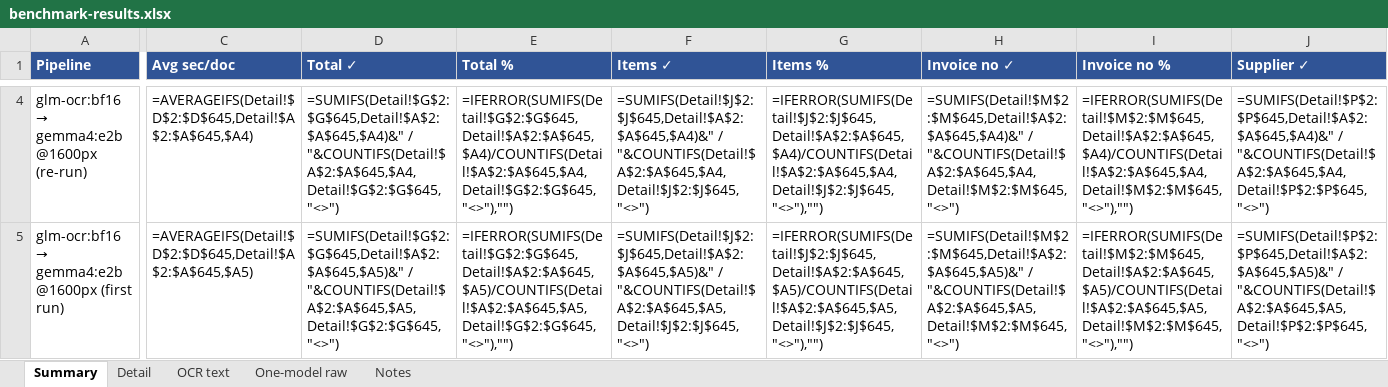
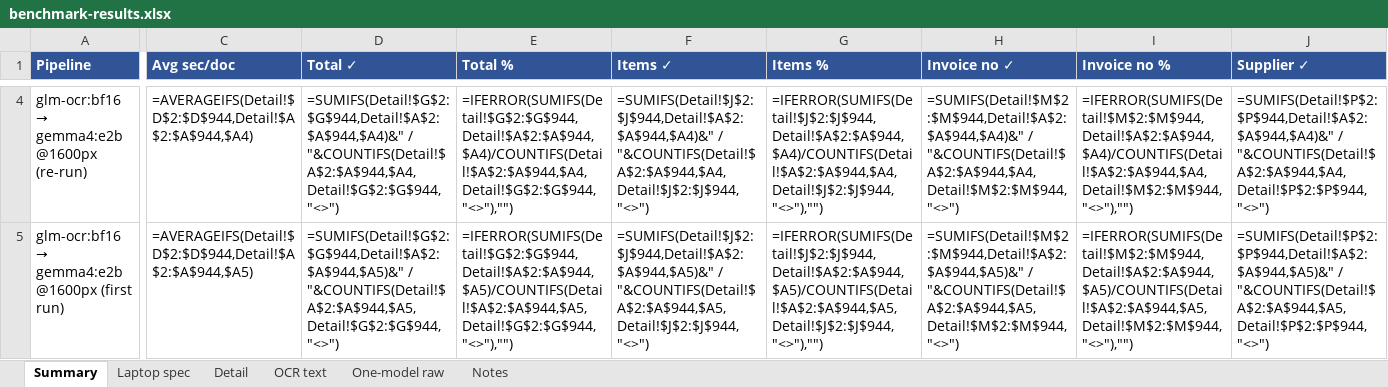
Before and after one commit to khadafisani/ocr-with-llm, an Excel workbook: benchmark-results.xlsx, sheet Summary, drawn as a sheet; only a part is shown, gaps mark what is left out; values as stored, in another font and other column widths than the file's, no borders; formulas without a stored value are shown as written; the diff covers the shown part only; the diff names each change by its address in the sheet, - before the commit and + after, or states it on an @@ line.

```diff
--- a/benchmark-results.xlsx (sheet Summary)
+++ b/benchmark-results.xlsx (sheet Summary)
+sheet tab: Laptop spec
-C4 (Avg sec/doc): =AVERAGEIFS(Detail!$D$2:$D$645,Detail!$A$2:$A$645,$A4)
+C4 (Avg sec/doc): =AVERAGEIFS(Detail!$D$2:$D$944,Detail!$A$2:$A$944,$A4)
-D4 (Total ✓): =SUMIFS(Detail!$G$2:$G$645,Detail!$A$2:$A$645,$A4)&" / "&COUNTIFS(Detail!$A$2:$A$645,$A4,Detail!$G$2:$G$645,"<>")
+D4 (Total ✓): =SUMIFS(Detail!$G$2:$G$944,Detail!$A$2:$A$944,$A4)&" / "&COUNTIFS(Detail!$A$2:$A$944,$A4,Detail!$G$2:$G$944,"<>")
-E4 (Total %): =IFERROR(SUMIFS(Detail!$G$2:$G$645,Detail!$A$2:$A$645,$A4)/COUNTIFS(Detail!$A$2:$A$645,$A4,Detail!$G$2:$G$645,"<>"),"")
+E4 (Total %): =IFERROR(SUMIFS(Detail!$G$2:$G$944,Detail!$A$2:$A$944,$A4)/COUNTIFS(Detail!$A$2:$A$944,$A4,Detail!$G$2:$G$944,"<>"),"")
-F4 (Items ✓): =SUMIFS(Detail!$J$2:$J$645,Detail!$A$2:$A$645,$A4)&" / "&COUNTIFS(Detail!$A$2:$A$645,$A4,Detail!$J$2:$J$645,"<>")
+F4 (Items ✓): =SUMIFS(Detail!$J$2:$J$944,Detail!$A$2:$A$944,$A4)&" / "&COUNTIFS(Detail!$A$2:$A$944,$A4,Detail!$J$2:$J$944,"<>")
-G4 (Items %): =IFERROR(SUMIFS(Detail!$J$2:$J$645,Detail!$A$2:$A$645,$A4)/COUNTIFS(Detail!$A$2:$A$645,$A4,Detail!$J$2:$J$645,"<>"),"")
+G4 (Items %): =IFERROR(SUMIFS(Detail!$J$2:$J$944,Detail!$A$2:$A$944,$A4)/COUNTIFS(Detail!$A$2:$A$944,$A4,Detail!$J$2:$J$944,"<>"),"")
-H4 (Invoice no ✓): =SUMIFS(Detail!$M$2:$M$645,Detail!$A$2:$A$645,$A4)&" / "&COUNTIFS(Detail!$A$2:$A$645,$A4,Detail!$M$2:$M$645,"<>")
+H4 (Invoice no ✓): =SUMIFS(Detail!$M$2:$M$944,Detail!$A$2:$A$944,$A4)&" / "&COUNTIFS(Detail!$A$2:$A$944,$A4,Detail!$M$2:$M$944,"<>")
-I4 (Invoice no %): =IFERROR(SUMIFS(Detail!$M$2:$M$645,Detail!$A$2:$A$645,$A4)/COUNTIFS(Detail!$A$2:$A$645,$A4,Detail!$M$2:$M$645,"<>"),"")
+I4 (Invoice no %): =IFERROR(SUMIFS(Detail!$M$2:$M$944,Detail!$A$2:$A$944,$A4)/COUNTIFS(Detail!$A$2:$A$944,$A4,Detail!$M$2:$M$944,"<>"),"")
-J4 (Supplier ✓): =SUMIFS(Detail!$P$2:$P$645,Detail!$A$2:$A$645,$A4)&" / "&COUNTIFS(Detail!$A$2:$A$645,$A4,Detail!$P$2:$P$645,"<>")
+J4 (Supplier ✓): =SUMIFS(Detail!$P$2:$P$944,Detail!$A$2:$A$944,$A4)&" / "&COUNTIFS(Detail!$A$2:$A$944,$A4,Detail!$P$2:$P$944,"<>")
-C5 (Avg sec/doc): =AVERAGEIFS(Detail!$D$2:$D$645,Detail!$A$2:$A$645,$A5)
+C5 (Avg sec/doc): =AVERAGEIFS(Detail!$D$2:$D$944,Detail!$A$2:$A$944,$A5)
-D5 (Total ✓): =SUMIFS(Detail!$G$2:$G$645,Detail!$A$2:$A$645,$A5)&" / "&COUNTIFS(Detail!$A$2:$A$645,$A5,Detail!$G$2:$G$645,"<>")
+D5 (Total ✓): =SUMIFS(Detail!$G$2:$G$944,Detail!$A$2:$A$944,$A5)&" / "&COUNTIFS(Detail!$A$2:$A$944,$A5,Detail!$G$2:$G$944,"<>")
-E5 (Total %): =IFERROR(SUMIFS(Detail!$G$2:$G$645,Detail!$A$2:$A$645,$A5)/COUNTIFS(Detail!$A$2:$A$645,$A5,Detail!$G$2:$G$645,"<>"),"")
+E5 (Total %): =IFERROR(SUMIFS(Detail!$G$2:$G$944,Detail!$A$2:$A$944,$A5)/COUNTIFS(Detail!$A$2:$A$944,$A5,Detail!$G$2:$G$944,"<>"),"")
-F5 (Items ✓): =SUMIFS(Detail!$J$2:$J$645,Detail!$A$2:$A$645,$A5)&" / "&COUNTIFS(Detail!$A$2:$A$645,$A5,Detail!$J$2:$J$645,"<>")
+F5 (Items ✓): =SUMIFS(Detail!$J$2:$J$944,Detail!$A$2:$A$944,$A5)&" / "&COUNTIFS(Detail!$A$2:$A$944,$A5,Detail!$J$2:$J$944,"<>")
-G5 (Items %): =IFERROR(SUMIFS(Detail!$J$2:$J$645,Detail!$A$2:$A$645,$A5)/COUNTIFS(Detail!$A$2:$A$645,$A5,Detail!$J$2:$J$645,"<>"),"")
+G5 (Items %): =IFERROR(SUMIFS(Detail!$J$2:$J$944,Detail!$A$2:$A$944,$A5)/COUNTIFS(Detail!$A$2:$A$944,$A5,Detail!$J$2:$J$944,"<>"),"")
-H5 (Invoice no ✓): =SUMIFS(Detail!$M$2:$M$645,Detail!$A$2:$A$645,$A5)&" / "&COUNTIFS(Detail!$A$2:$A$645,$A5,Detail!$M$2:$M$645,"<>")
+H5 (Invoice no ✓): =SUMIFS(Detail!$M$2:$M$944,Detail!$A$2:$A$944,$A5)&" / "&COUNTIFS(Detail!$A$2:$A$944,$A5,Detail!$M$2:$M$944,"<>")
-I5 (Invoice no %): =IFERROR(SUMIFS(Detail!$M$2:$M$645,Detail!$A$2:$A$645,$A5)/COUNTIFS(Detail!$A$2:$A$645,$A5,Detail!$M$2:$M$645,"<>"),"")
+I5 (Invoice no %): =IFERROR(SUMIFS(Detail!$M$2:$M$944,Detail!$A$2:$A$944,$A5)/COUNTIFS(Detail!$A$2:$A$944,$A5,Detail!$M$2:$M$944,"<>"),"")
-J5 (Supplier ✓): =SUMIFS(Detail!$P$2:$P$645,Detail!$A$2:$A$645,$A5)&" / "&COUNTIFS(Detail!$A$2:$A$645,$A5,Detail!$P$2:$P$645,"<>")
+J5 (Supplier ✓): =SUMIFS(Detail!$P$2:$P$944,Detail!$A$2:$A$944,$A5)&" / "&COUNTIFS(Detail!$A$2:$A$944,$A5,Detail!$P$2:$P$944,"<>")
```
Also changed, not shown: 15 added rows and 292 edited cells elsewhere in this sheet, sheet Detail, sheet One-model raw, sheet Notes, 1 other file.
